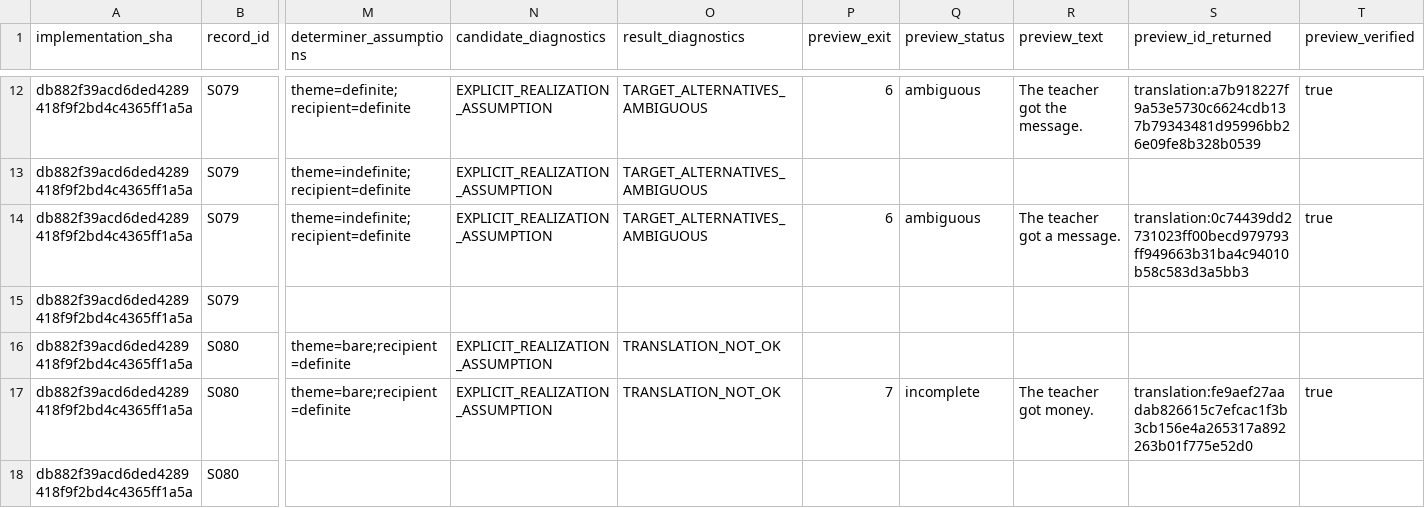
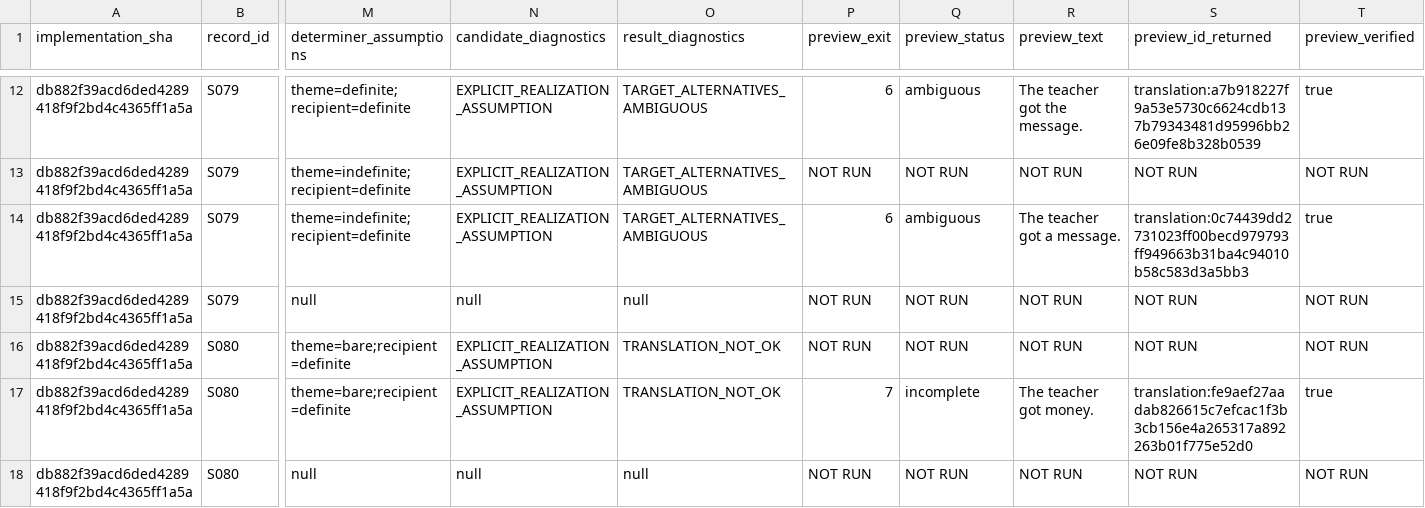
Before and after one commit to clickbytes/golingua, a TSV file: data/sentences/observed-2026-10-23-g10-08-indefinite-receiving.tsv, drawn as a sheet; only a part is shown, gaps mark what is left out; the diff covers the shown part only; the diff names each change by its address in the sheet, - before the commit and + after, or states it on an @@ line.

Commit message:
Mark unrequested previews in observations

```diff
--- a/data/sentences/observed-2026-10-23-g10-08-indefinite-receiving.tsv
+++ b/data/sentences/observed-2026-10-23-g10-08-indefinite-receiving.tsv
-P13 (preview_exit): (empty)
+P13 (preview_exit): NOT RUN
-Q13 (preview_status): (empty)
+Q13 (preview_status): NOT RUN
-R13 (preview_text): (empty)
+R13 (preview_text): NOT RUN
-S13 (preview_id_returned): (empty)
+S13 (preview_id_returned): NOT RUN
-T13 (preview_verified): (empty)
+T13 (preview_verified): NOT RUN
-M15 (determiner_assumptions): (empty)
+M15 (determiner_assumptions): null
-N15 (candidate_diagnostics): (empty)
+N15 (candidate_diagnostics): null
-O15 (result_diagnostics): (empty)
+O15 (result_diagnostics): null
-P15:P16 (preview_exit): (empty)
+P15:P16 (preview_exit): NOT RUN
-Q15:Q16 (preview_status): (empty)
+Q15:Q16 (preview_status): NOT RUN
-R15:R16 (preview_text): (empty)
+R15:R16 (preview_text): NOT RUN
-S15:S16 (preview_id_returned): (empty)
+S15:S16 (preview_id_returned): NOT RUN
-T15:T16 (preview_verified): (empty)
+T15:T16 (preview_verified): NOT RUN
-M18 (determiner_assumptions): (empty)
+M18 (determiner_assumptions): null
-N18 (candidate_diagnostics): (empty)
+N18 (candidate_diagnostics): null
-O18 (result_diagnostics): (empty)
+O18 (result_diagnostics): null
-P18 (preview_exit): (empty)
+P18 (preview_exit): NOT RUN
-Q18 (preview_status): (empty)
+Q18 (preview_status): NOT RUN
-R18 (preview_text): (empty)
+R18 (preview_text): NOT RUN
-S18 (preview_id_returned): (empty)
+S18 (preview_id_returned): NOT RUN
-T18 (preview_verified): (empty)
+T18 (preview_verified): NOT RUN
```
Also changed, not shown: 35 edited cells elsewhere in this file.
